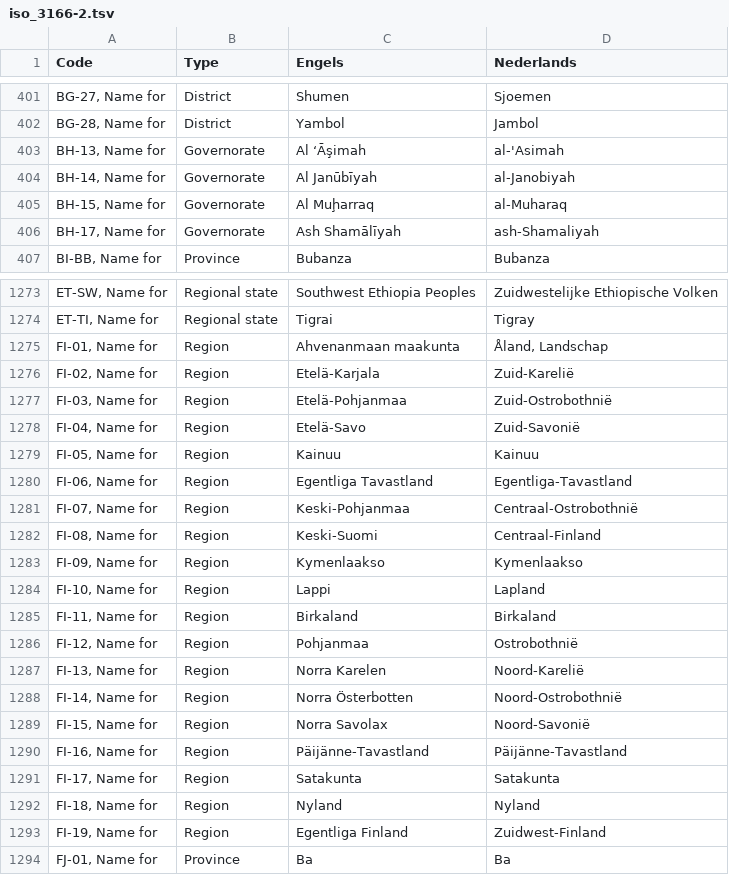
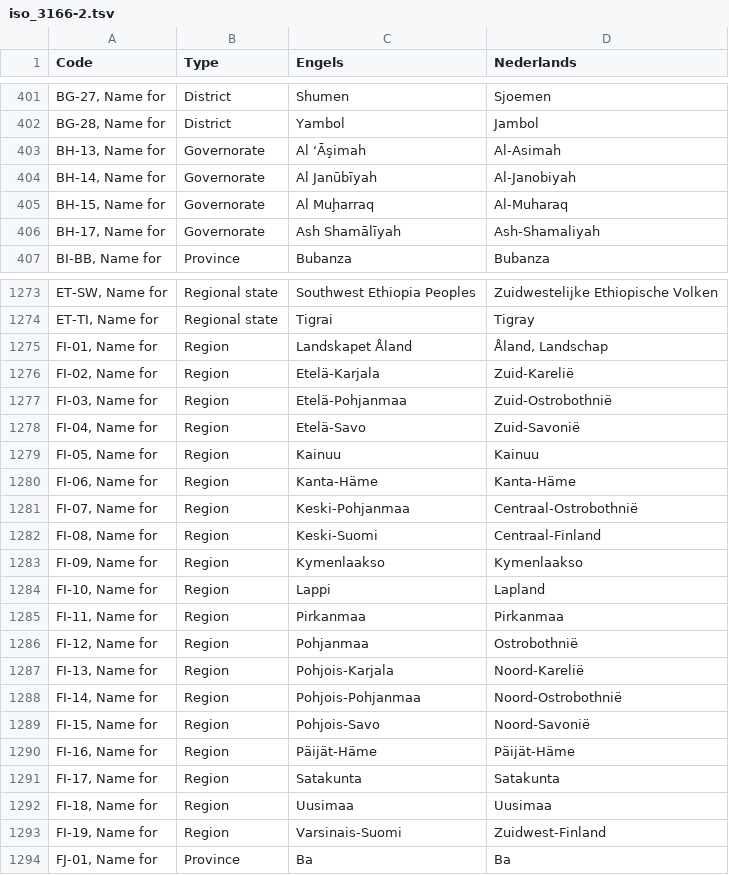
Before and after one commit to OpenTaal/opentaal-isocodes, a TSV file: tsv/iso_3166-2.tsv, drawn as a sheet; only a part is shown, gaps mark what is left out; the diff covers the shown part only.

```diff
--- a/tsv/iso_3166-2.tsv
+++ b/tsv/iso_3166-2.tsv
@@ -402,6 +402,6 @@ BG-27, Name for	District	Shumen	Sjoemen
 BG-28, Name for	District	Yambol	Jambol
-BH-13, Name for	Governorate	Al ‘Āşimah	al-'Asimah
-BH-14, Name for	Governorate	Al Janūbīyah	al-Janobiyah
-BH-15, Name for	Governorate	Al Muḩarraq	al-Muharaq
-BH-17, Name for	Governorate	Ash Shamālīyah	ash-Shamaliyah
+BH-13, Name for	Governorate	Al ‘Āşimah	Al-Asimah
+BH-14, Name for	Governorate	Al Janūbīyah	Al-Janobiyah
+BH-15, Name for	Governorate	Al Muḩarraq	Al-Muharaq
+BH-17, Name for	Governorate	Ash Shamālīyah	Ash-Shamaliyah
 BI-BB, Name for	Province	Bubanza	Bubanza
@@ -1274,3 +1274,3 @@ ET-SW, Name for	Regional state	Southwest Ethiopia Peoples	Zuidwestelijke Ethiopi
 ET-TI, Name for	Regional state	Tigrai	Tigray
-FI-01, Name for	Region	Ahvenanmaan maakunta	Åland, Landschap
+FI-01, Name for	Region	Landskapet Åland	Åland, Landschap
 FI-02, Name for	Region	Etelä-Karjala	Zuid-Karelië
@@ -1279,3 +1279,3 @@ FI-04, Name for	Region	Etelä-Savo	Zuid-Savonië
 FI-05, Name for	Region	Kainuu	Kainuu
-FI-06, Name for	Region	Egentliga Tavastland	Egentliga-Tavastland
+FI-06, Name for	Region	Kanta-Häme	Kanta-Häme
 FI-07, Name for	Region	Keski-Pohjanmaa	Centraal-Ostrobothnië
@@ -1284,11 +1284,11 @@ FI-09, Name for	Region	Kymenlaakso	Kymenlaakso
 FI-10, Name for	Region	Lappi	Lapland
-FI-11, Name for	Region	Birkaland	Birkaland
+FI-11, Name for	Region	Pirkanmaa	Pirkanmaa
 FI-12, Name for	Region	Pohjanmaa	Ostrobothnië
-FI-13, Name for	Region	Norra Karelen	Noord-Karelië
-FI-14, Name for	Region	Norra Österbotten	Noord-Ostrobothnië
-FI-15, Name for	Region	Norra Savolax	Noord-Savonië
-FI-16, Name for	Region	Päijänne-Tavastland	Päijänne-Tavastland
+FI-13, Name for	Region	Pohjois-Karjala	Noord-Karelië
+FI-14, Name for	Region	Pohjois-Pohjanmaa	Noord-Ostrobothnië
+FI-15, Name for	Region	Pohjois-Savo	Noord-Savonië
+FI-16, Name for	Region	Päijät-Häme	Päijät-Häme
 FI-17, Name for	Region	Satakunta	Satakunta
-FI-18, Name for	Region	Nyland	Nyland
-FI-19, Name for	Region	Egentliga Finland	Zuidwest-Finland
+FI-18, Name for	Region	Uusimaa	Uusimaa
+FI-19, Name for	Region	Varsinais-Suomi	Zuidwest-Finland
 FJ-01, Name for	Province	Ba	Ba
```
Also changed, not shown: 3 edited cells elsewhere in this file, 21 other files.
